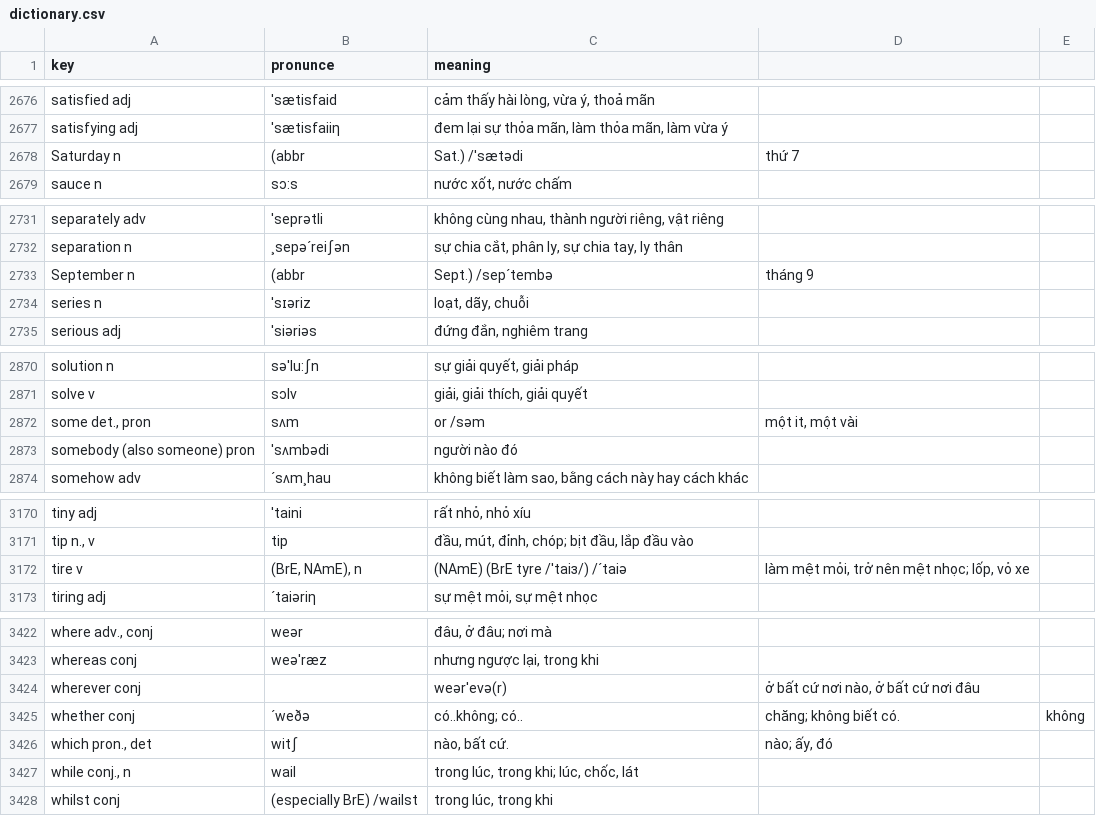
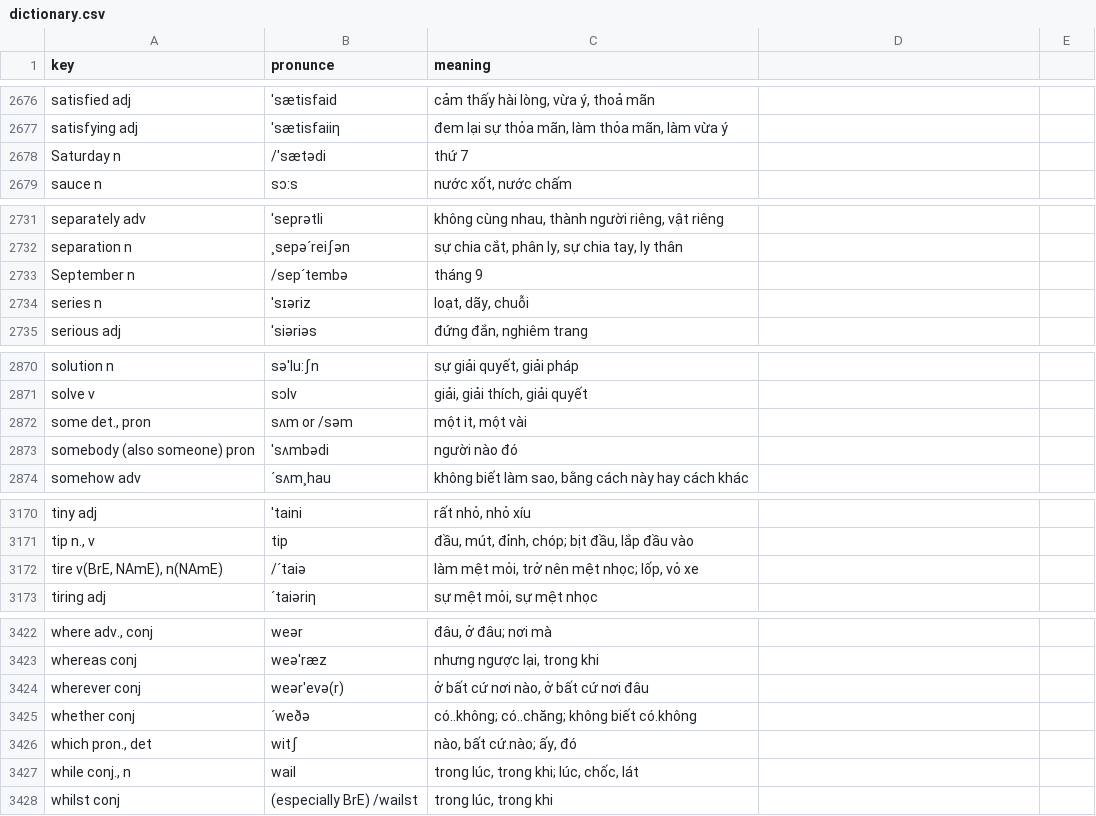
Before and after one commit to tronghuy2807/english_app, a CSV file: data/dictionary.csv, drawn as a sheet; only a part is shown, gaps mark what is left out; the diff covers the shown part only.

Commit message:
load dictionary csv done

```diff
--- a/data/dictionary.csv
+++ b/data/dictionary.csv
@@ -2677,3 +2677,3 @@ satisfied adj|'sætisfaid|cảm thấy hài lòng, vừa ý, thoả mãn
 satisfying adj|'sætisfaiiη|đem lại sự thỏa mãn, làm thỏa mãn, làm vừa ý
-Saturday n|(abbr|Sat.) /'sætədi|thứ 7
+Saturday n|/'sætədi|thứ 7
 sauce n|sɔ:s|nước xốt, nước chấm
@@ -2732,3 +2732,3 @@ separately adv|'seprətli|không cùng nhau, thành người riêng, vật riên
 separation n|¸sepə´reiʃən|sự chia cắt, phân ly, sự chia tay, ly thân
-September n|(abbr|Sept.) /sep´tembə|tháng 9
+September n|/sep´tembə|tháng 9
 series n|ˈsɪəriz|loạt, dãy, chuỗi
@@ -2871,3 +2871,3 @@ solution n|sə'lu:ʃn|sự giải quyết, giải pháp
 solve v|sɔlv|giải, giải thích, giải quyết
-some det., pron|sʌm|or /səm|một it, một vài
+some det., pron|sʌm or /səm|một it, một vài
 somebody (also someone) pron|'sʌmbədi|người nào đó
@@ -3171,3 +3171,3 @@ tiny adj|'taini|rất nhỏ, nhỏ xíu
 tip n., v|tip|đầu, mút, đỉnh, chóp; bịt đầu, lắp đầu vào
-tire v|(BrE, NAmE), n|(NAmE) (BrE tyre /'taiз/) /´taiə|làm mệt mỏi, trở nên mệt nhọc; lốp, vỏ xe
+tire v(BrE, NAmE), n(NAmE)| /´taiə|làm mệt mỏi, trở nên mệt nhọc; lốp, vỏ xe
 tiring adj|´taiəriη|sự mệt mỏi, sự mệt nhọc
@@ -3423,5 +3423,5 @@ where adv., conj|weər|đâu, ở đâu; nơi mà
 whereas conj|weə'ræz|nhưng ngược lại, trong khi
-wherever conj||weər'evə(r)|ở bất cứ nơi nào, ở bất cứ nơi đâu
-whether conj|´weðə|có..không; có..|chăng; không biết có.|không
-which pron., det|witʃ|nào, bất cứ.|nào; ấy, đó
+wherever conj|weər'evə(r)|ở bất cứ nơi nào, ở bất cứ nơi đâu
+whether conj|´weðə|có..không; có..chăng; không biết có.không
+which pron., det|witʃ|nào, bất cứ.nào; ấy, đó
 while conj., n|wail|trong lúc, trong khi; lúc, chốc, lát
```
Also changed, not shown: 24 edited cells elsewhere in this file.
